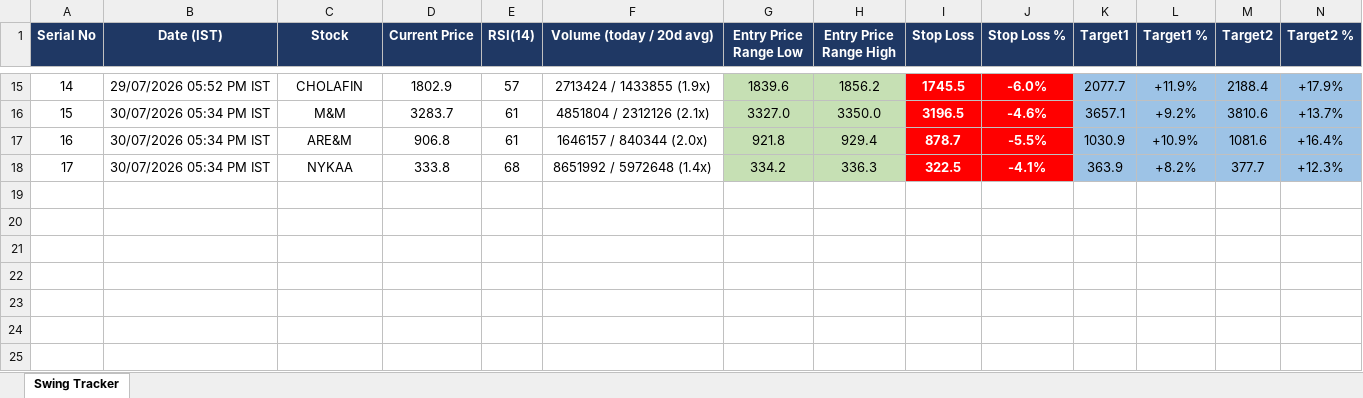
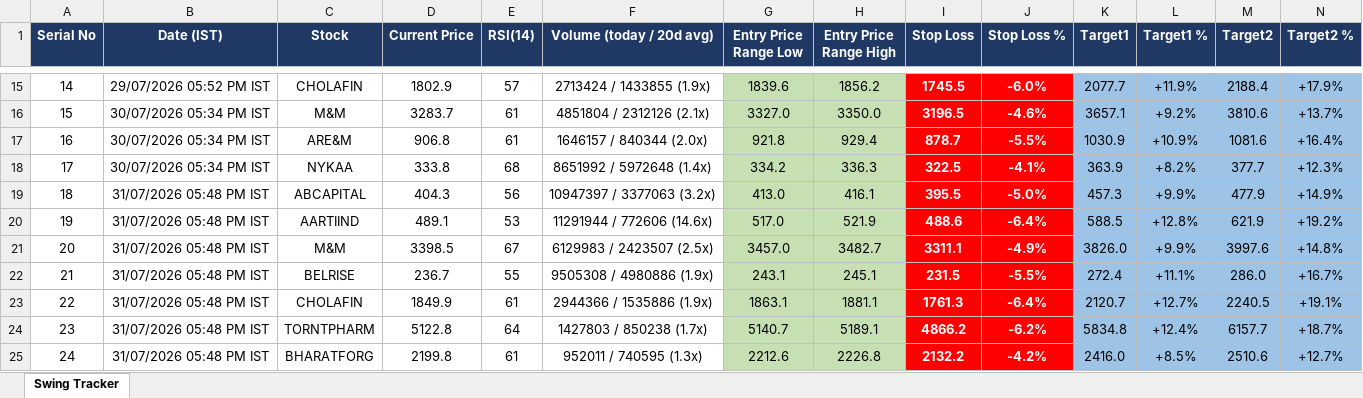
Before and after one commit to Jinish2023/nse-3-piller-hunter, an Excel workbook: master_tracker.xlsx, sheet Swing Tracker, drawn as a sheet; only a part is shown, gaps mark what is left out; values as stored, in another font and other column widths than the file's, no borders; rows hold the shown columns only; the diff names each change by its address in the sheet, - before the commit and + after, or states it on an @@ line.

```diff
--- a/master_tracker.xlsx (sheet Swing Tracker)
+++ b/master_tracker.xlsx (sheet Swing Tracker)
+row 19: 18 | 31/07/2026 05:48 PM IST | ABCAPITAL | 404.3 | 56 | 10947397 / 3377063 (3.2x) | 413.0 | 416.1 | 395.5 | -5.0% | 457.3 | +9.9% | 477.9 | +14.9%
+row 20: 19 | 31/07/2026 05:48 PM IST | AARTIIND | 489.1 | 53 | 11291944 / 772606 (14.6x) | 517.0 | 521.9 | 488.6 | -6.4% | 588.5 | +12.8% | 621.9 | +19.2%
+row 21: 20 | 31/07/2026 05:48 PM IST | M&M | 3398.5 | 67 | 6129983 / 2423507 (2.5x) | 3457.0 | 3482.7 | 3311.1 | -4.9% | 3826.0 | +9.9% | 3997.6 | +14.8%
+row 22: 21 | 31/07/2026 05:48 PM IST | BELRISE | 236.7 | 55 | 9505308 / 4980886 (1.9x) | 243.1 | 245.1 | 231.5 | -5.5% | 272.4 | +11.1% | 286.0 | +16.7%
+row 23: 22 | 31/07/2026 05:48 PM IST | CHOLAFIN | 1849.9 | 61 | 2944366 / 1535886 (1.9x) | 1863.1 | 1881.1 | 1761.3 | -6.4% | 2120.7 | +12.7% | 2240.5 | +19.1%
+row 24: 23 | 31/07/2026 05:48 PM IST | TORNTPHARM | 5122.8 | 64 | 1427803 / 850238 (1.7x) | 5140.7 | 5189.1 | 4866.2 | -6.2% | 5834.8 | +12.4% | 6157.7 | +18.7%
+row 25: 24 | 31/07/2026 05:48 PM IST | BHARATFORG | 2199.8 | 61 | 952011 / 740595 (1.3x) | 2212.6 | 2226.8 | 2132.2 | -4.2% | 2416.0 | +8.5% | 2510.6 | +12.7%
```
